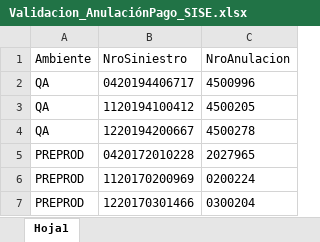
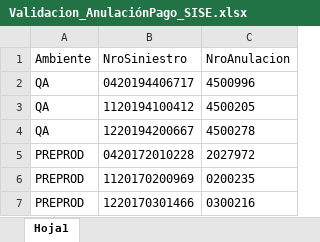
Before and after one commit to suraranorex/SuraClaims, an Excel workbook: SuraClaims/Validacion_AnulaciónPago_SISE.xlsx, sheet Hoja1, drawn as a sheet; values as stored, in another font and other column widths than the file's, no borders; the diff names each change by its address in the sheet, - before the commit and + after, or states it on an @@ line.

Commit message:
correcciones en pagos

```diff
--- a/SuraClaims/Validacion_AnulaciónPago_SISE.xlsx (sheet Hoja1)
+++ b/SuraClaims/Validacion_AnulaciónPago_SISE.xlsx (sheet Hoja1)
-C5 (NroAnulacion): 2027965
+C5 (NroAnulacion): 2027972
-C6 (NroAnulacion): 0200224
+C6 (NroAnulacion): 0200235
-C7 (NroAnulacion): 0300204
+C7 (NroAnulacion): 0300216
```
Also changed, not shown: SuraClaims/EnviarValidar_Inspeccion.xlsx, SuraClaims/GeneracionSiniestroMotor.xlsx, 15 other files.
